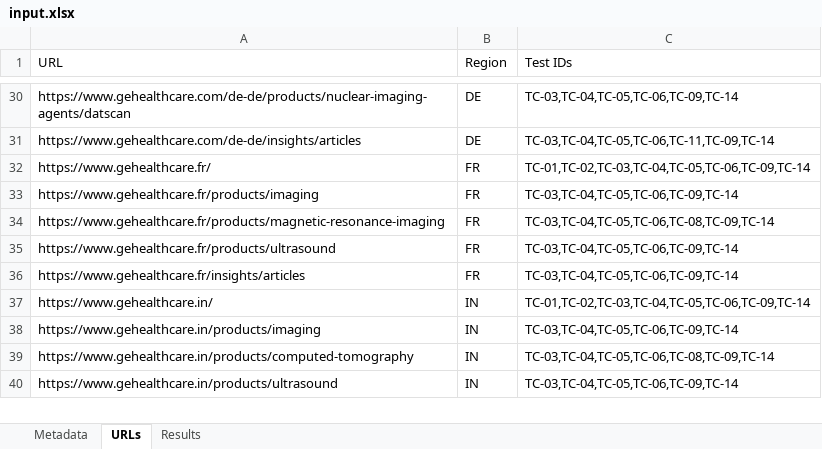
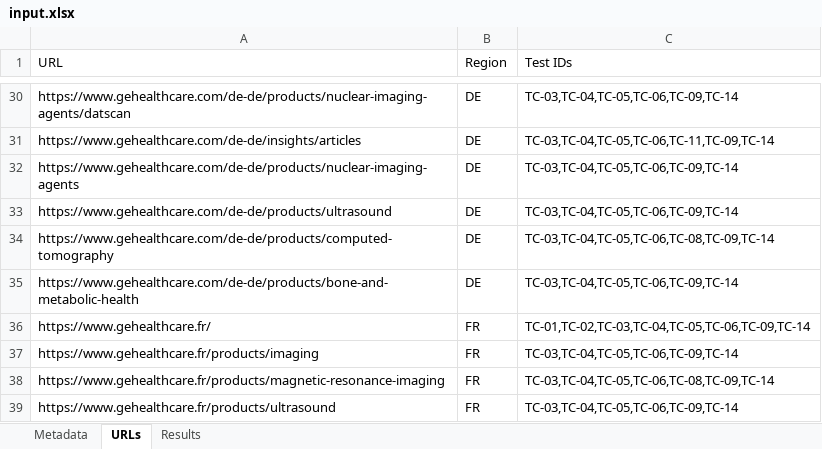
Before and after one commit to rsmedstad/qa-automation-tool, an Excel workbook: input.xlsx, sheet URLs, drawn as a sheet; only a part is shown, gaps mark what is left out; the shorter side is filled out with more unchanged rows; values as stored, in another font and other column widths than the file's, no borders; table styles not drawn; the diff names each change by its address in the sheet, - before the commit and + after, or states it on an @@ line.

```diff
--- a/input.xlsx (sheet URLs)
+++ b/input.xlsx (sheet URLs)
+row 32: https://www.gehealthcare.com/de-de/products/nuclear-imaging-agents | DE | TC-03,TC-04,TC-05,TC-06,TC-09,TC-14
+row 33: https://www.gehealthcare.com/de-de/products/ultrasound | DE | TC-03,TC-04,TC-05,TC-06,TC-09,TC-14
+row 34: https://www.gehealthcare.com/de-de/products/computed-tomography | DE | TC-03,TC-04,TC-05,TC-06,TC-08,TC-09,TC-14
+row 35: https://www.gehealthcare.com/de-de/products/bone-and-metabolic-health | DE | TC-03,TC-04,TC-05,TC-06,TC-09,TC-14
```
